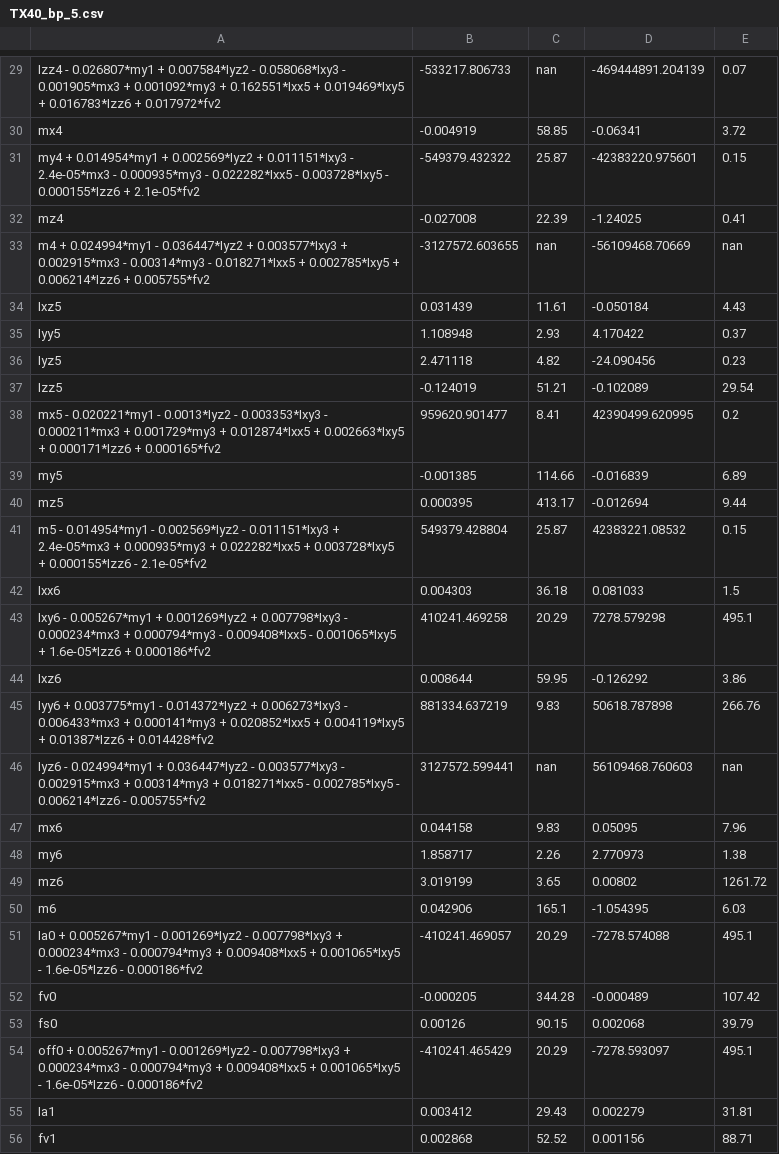
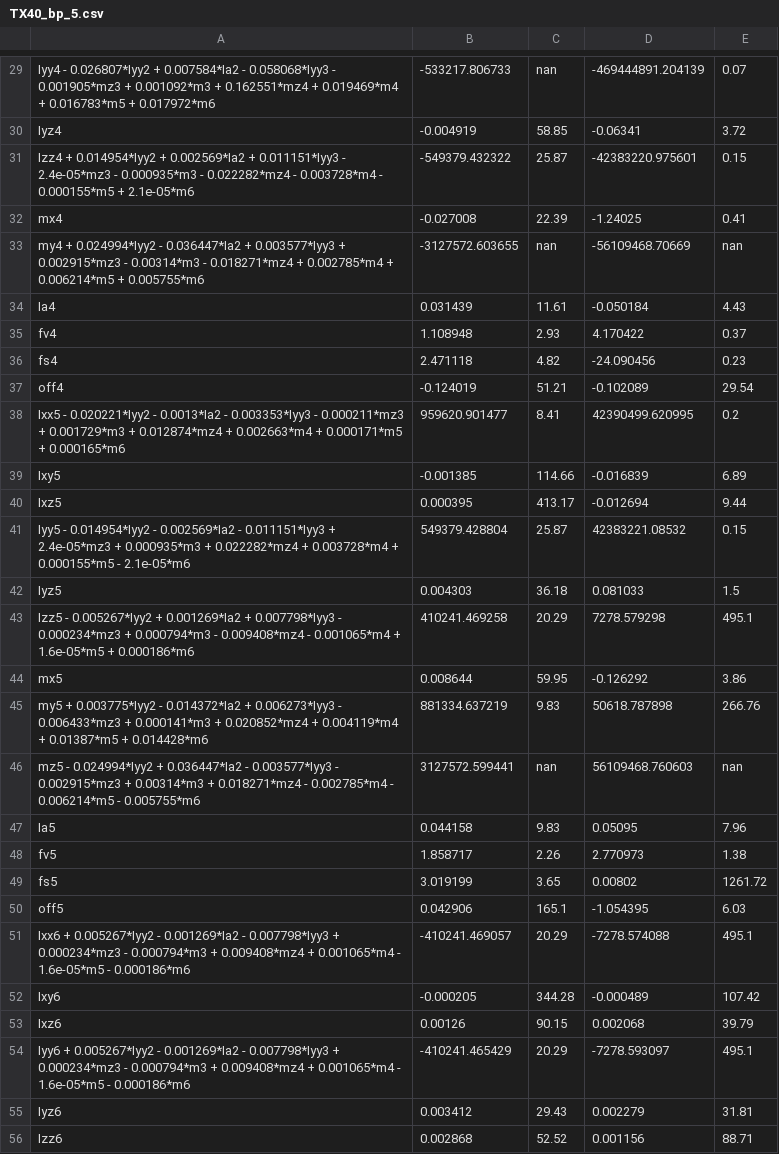
Before and after one commit to thanhndv212/figaroh-plus, a CSV file: examples/staubli_TX40/results/TX40_bp_5.csv, drawn as a sheet; only a part is shown, gaps mark what is left out; the diff covers the shown part only; the diff names each change by its address in the sheet, - before the commit and + after, or states it on an @@ line.

```diff
--- a/examples/staubli_TX40/results/TX40_bp_5.csv
+++ b/examples/staubli_TX40/results/TX40_bp_5.csv
-A29: Izz4 - 0.026807*my1 + 0.007584*Iyz2 - 0.058068*Ixy3 - 0.001905*mx3 + 0.001092*my3 + 0.162551*Ixx5 + 0.019469*Ixy5 + 0.016783*Izz6 + 0.017972*fv2
+A29: Iyy4 - 0.026807*Iyy2 + 0.007584*Ia2 - 0.058068*Iyy3 - 0.001905*mz3 + 0.001092*m3 + 0.162551*mz4 + 0.019469*m4 + 0.016783*m5 + 0.017972*m6
-A30: mx4
+A30: Iyz4
-A31: my4 + 0.014954*my1 + 0.002569*Iyz2 + 0.011151*Ixy3 - 2.4e-05*mx3 - 0.000935*my3 - 0.022282*Ixx5 - 0.003728*Ixy5 - 0.000155*Izz6 + 2.1e-05*fv2
+A31: Izz4 + 0.014954*Iyy2 + 0.002569*Ia2 + 0.011151*Iyy3 - 2.4e-05*mz3 - 0.000935*m3 - 0.022282*mz4 - 0.003728*m4 - 0.000155*m5 + 2.1e-05*m6
-A32: mz4
+A32: mx4
-A33: m4 + 0.024994*my1 - 0.036447*Iyz2 + 0.003577*Ixy3 + 0.002915*mx3 - 0.00314*my3 - 0.018271*Ixx5 + 0.002785*Ixy5 + 0.006214*Izz6 + 0.005755*fv2
+A33: my4 + 0.024994*Iyy2 - 0.036447*Ia2 + 0.003577*Iyy3 + 0.002915*mz3 - 0.00314*m3 - 0.018271*mz4 + 0.002785*m4 + 0.006214*m5 + 0.005755*m6
-A34: Ixz5
+A34: Ia4
-A35: Iyy5
+A35: fv4
-A36: Iyz5
+A36: fs4
-A37: Izz5
+A37: off4
-A38: mx5 - 0.020221*my1 - 0.0013*Iyz2 - 0.003353*Ixy3 - 0.000211*mx3 + 0.001729*my3 + 0.012874*Ixx5 + 0.002663*Ixy5 + 0.000171*Izz6 + 0.000165*fv2
+A38: Ixx5 - 0.020221*Iyy2 - 0.0013*Ia2 - 0.003353*Iyy3 - 0.000211*mz3 + 0.001729*m3 + 0.012874*mz4 + 0.002663*m4 + 0.000171*m5 + 0.000165*m6
-A39: my5
+A39: Ixy5
-A40: mz5
+A40: Ixz5
-A41: m5 - 0.014954*my1 - 0.002569*Iyz2 - 0.011151*Ixy3 + 2.4e-05*mx3 + 0.000935*my3 + 0.022282*Ixx5 + 0.003728*Ixy5 + 0.000155*Izz6 - 2.1e-05*fv2
+A41: Iyy5 - 0.014954*Iyy2 - 0.002569*Ia2 - 0.011151*Iyy3 + 2.4e-05*mz3 + 0.000935*m3 + 0.022282*mz4 + 0.003728*m4 + 0.000155*m5 - 2.1e-05*m6
-A42: Ixx6
+A42: Iyz5
-A43: Ixy6 - 0.005267*my1 + 0.001269*Iyz2 + 0.007798*Ixy3 - 0.000234*mx3 + 0.000794*my3 - 0.009408*Ixx5 - 0.001065*Ixy5 + 1.6e-05*Izz6 + 0.000186*fv2
+A43: Izz5 - 0.005267*Iyy2 + 0.001269*Ia2 + 0.007798*Iyy3 - 0.000234*mz3 + 0.000794*m3 - 0.009408*mz4 - 0.001065*m4 + 1.6e-05*m5 + 0.000186*m6
-A44: Ixz6
+A44: mx5
-A45: Iyy6 + 0.003775*my1 - 0.014372*Iyz2 + 0.006273*Ixy3 - 0.006433*mx3 + 0.000141*my3 + 0.020852*Ixx5 + 0.004119*Ixy5 + 0.01387*Izz6 + 0.014428*fv2
+A45: my5 + 0.003775*Iyy2 - 0.014372*Ia2 + 0.006273*Iyy3 - 0.006433*mz3 + 0.000141*m3 + 0.020852*mz4 + 0.004119*m4 + 0.01387*m5 + 0.014428*m6
-A46: Iyz6 - 0.024994*my1 + 0.036447*Iyz2 - 0.003577*Ixy3 - 0.002915*mx3 + 0.00314*my3 + 0.018271*Ixx5 - 0.002785*Ixy5 - 0.006214*Izz6 - 0.005755*fv2
+A46: mz5 - 0.024994*Iyy2 + 0.036447*Ia2 - 0.003577*Iyy3 - 0.002915*mz3 + 0.00314*m3 + 0.018271*mz4 - 0.002785*m4 - 0.006214*m5 - 0.005755*m6
-A47: mx6
+A47: Ia5
-A48: my6
+A48: fv5
-A49: mz6
+A49: fs5
-A50: m6
+A50: off5
-A51: Ia0 + 0.005267*my1 - 0.001269*Iyz2 - 0.007798*Ixy3 + 0.000234*mx3 - 0.000794*my3 + 0.009408*Ixx5 + 0.001065*Ixy5 - 1.6e-05*Izz6 - 0.000186*fv2
+A51: Ixx6 + 0.005267*Iyy2 - 0.001269*Ia2 - 0.007798*Iyy3 + 0.000234*mz3 - 0.000794*m3 + 0.009408*mz4 + 0.001065*m4 - 1.6e-05*m5 - 0.000186*m6
-A52: fv0
+A52: Ixy6
-A53: fs0
+A53: Ixz6
-A54: off0 + 0.005267*my1 - 0.001269*Iyz2 - 0.007798*Ixy3 + 0.000234*mx3 - 0.000794*my3 + 0.009408*Ixx5 + 0.001065*Ixy5 - 1.6e-05*Izz6 - 0.000186*fv2
+A54: Iyy6 + 0.005267*Iyy2 - 0.001269*Ia2 - 0.007798*Iyy3 + 0.000234*mz3 - 0.000794*m3 + 0.009408*mz4 + 0.001065*m4 - 1.6e-05*m5 - 0.000186*m6
-A55: Ia1
+A55: Iyz6
-A56: fv1
+A56: Izz6
```
Also changed, not shown: 37 edited cells elsewhere in this file, 4 other files.
